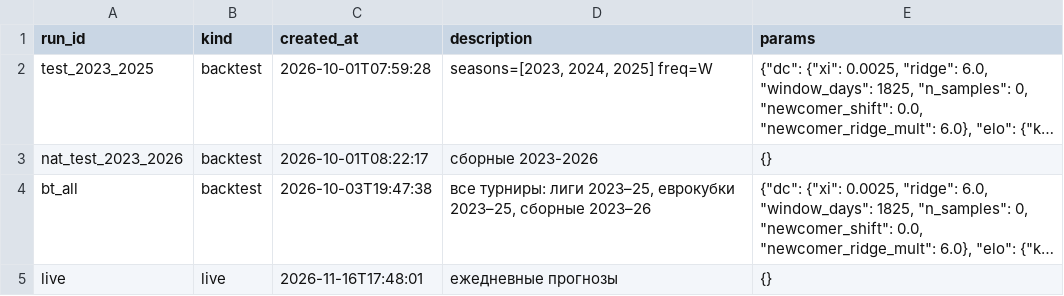
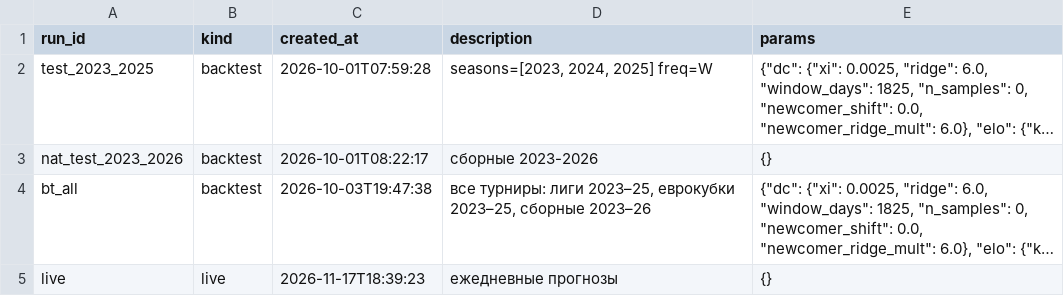
Before and after one commit to socceranalyser/soccer-analyser, a CSV file: data/state/runs.csv, drawn as a sheet; long unchanged cells end in …; the diff names each change by its address in the sheet, - before the commit and + after, or states it on an @@ line.

```diff
--- a/data/state/runs.csv
+++ b/data/state/runs.csv
-C5 (created_at): 2026-11-16T17:48:01
+C5 (created_at): 2026-11-17T18:39:23
```
Also changed, not shown: data/misli_results.csv, data/state/suggested_coupons.csv, 5 other files.
